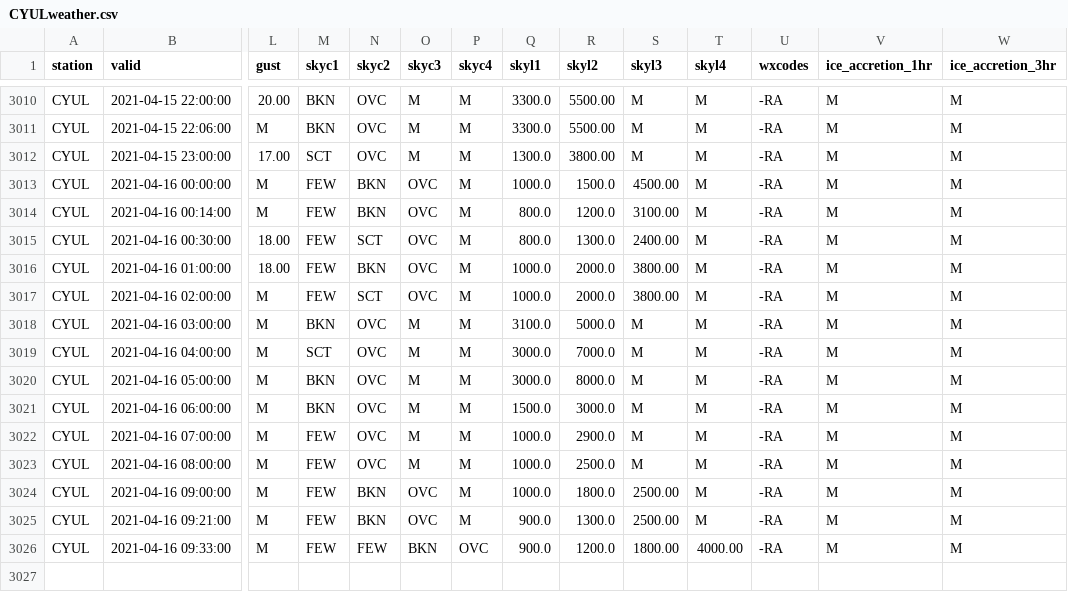
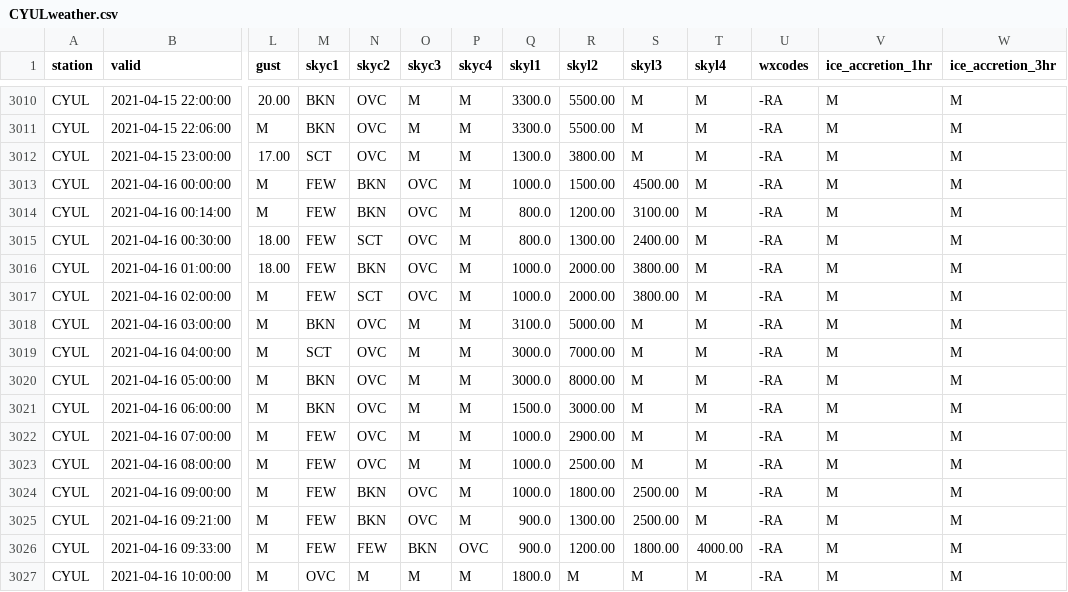
Before and after one commit to drdevinhopkins/210307, a CSV file: data/CYULweather.csv, drawn as a sheet; only a part is shown, gaps mark what is left out; rows hold the shown columns only; the diff names each change by its address in the sheet, - before the commit and + after, or states it on an @@ line.

```diff
--- a/data/CYULweather.csv
+++ b/data/CYULweather.csv
-R3013 (skyl2): 1500.0
+R3013 (skyl2): 1500.00
-R3014 (skyl2): 1200.0
+R3014 (skyl2): 1200.00
-R3015 (skyl2): 1300.0
+R3015 (skyl2): 1300.00
-R3016:R3017 (skyl2): 2000.0
+R3016:R3017 (skyl2): 2000.00
-R3018 (skyl2): 5000.0
+R3018 (skyl2): 5000.00
-R3019 (skyl2): 7000.0
+R3019 (skyl2): 7000.00
-R3020 (skyl2): 8000.0
+R3020 (skyl2): 8000.00
-R3021 (skyl2): 3000.0
+R3021 (skyl2): 3000.00
-R3022 (skyl2): 2900.0
+R3022 (skyl2): 2900.00
-R3023 (skyl2): 2500.0
+R3023 (skyl2): 2500.00
-R3024 (skyl2): 1800.0
+R3024 (skyl2): 1800.00
-R3025 (skyl2): 1300.0
+R3025 (skyl2): 1300.00
-R3026 (skyl2): 1200.0
+R3026 (skyl2): 1200.00
+row 3027: CYUL | 2021-04-16 10:00:00 | M | OVC | M | M | M | 1800.0 | M | M | M | -RA | M | M
```
